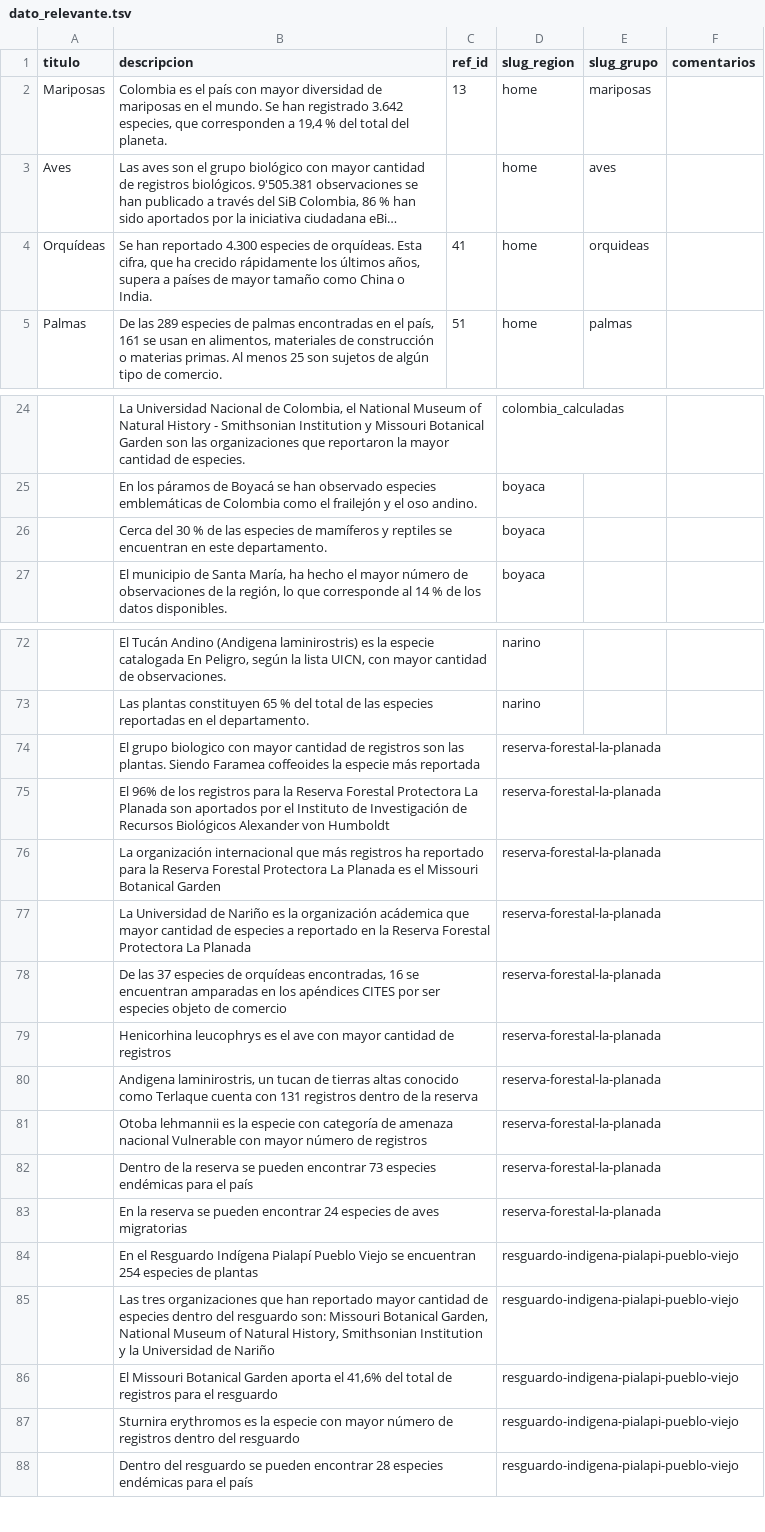
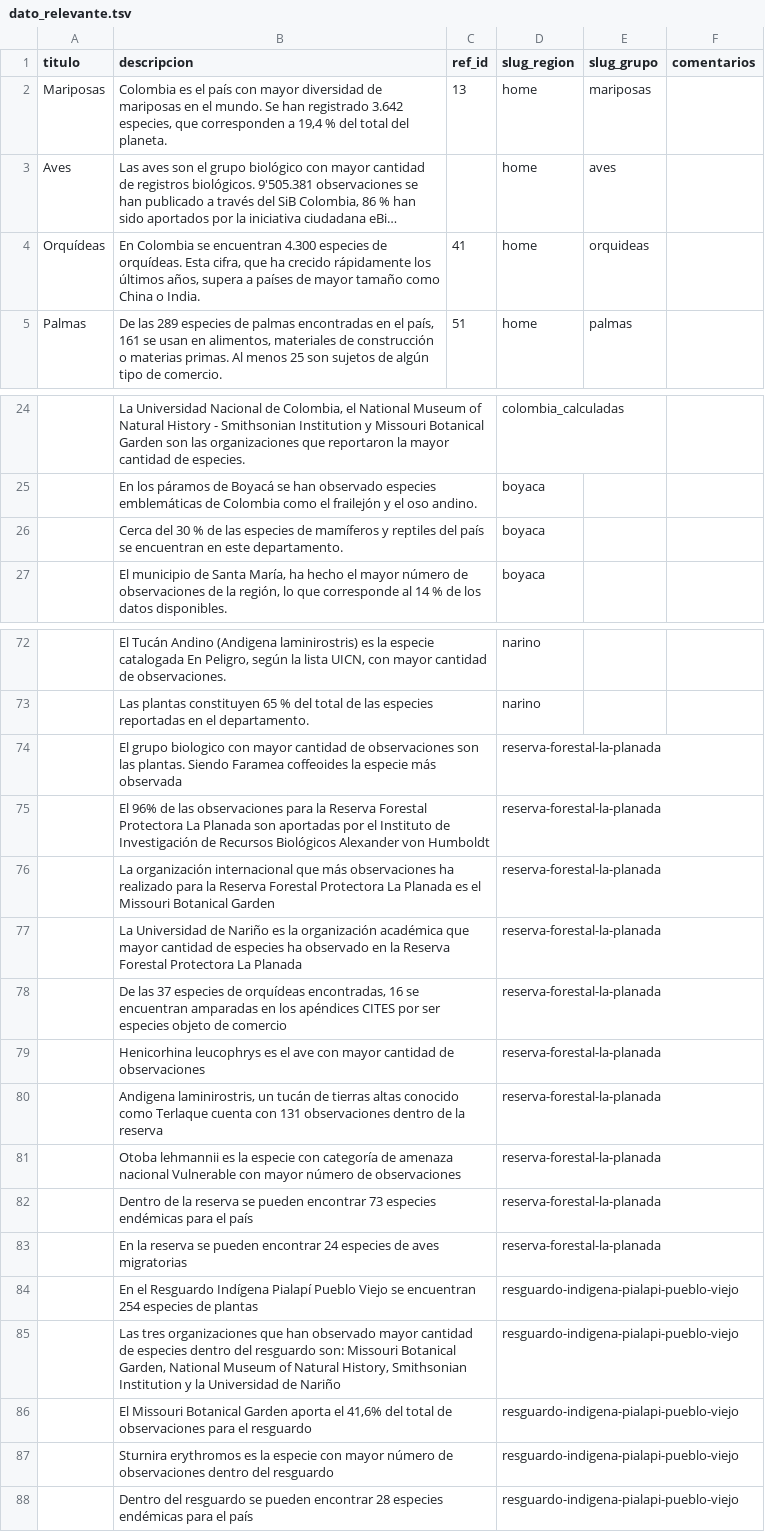
Before and after one commit to datasketch/sibdata, a TSV file: data-raw/db-cifras-sib/dato_relevante.tsv, drawn as a sheet; only a part is shown, gaps mark what is left out; long unchanged cells end in …; the diff names each change by its address in the sheet, - before the commit and + after, or states it on an @@ line.

```diff
--- a/data-raw/db-cifras-sib/dato_relevante.tsv
+++ b/data-raw/db-cifras-sib/dato_relevante.tsv
-B4 (descripcion): Se han reportado 4.300 especies…
+B4 (descripcion): En Colombia se encuentran 4.300 especies…
-B26 (descripcion): …y reptiles se encuentran…
+B26 (descripcion): …y reptiles del país se encuentran…
-B74 (descripcion): …cantidad de registros son las plantas. Siendo Faramea coffeoides la especie más reportada
+B74 (descripcion): …cantidad de observaciones son las plantas. Siendo Faramea coffeoides la especie más observada
-B75 (descripcion): …96% de los registros para la Reserva Forestal Protectora La Planada son aportados por el…
+B75 (descripcion): …96% de las observaciones para la Reserva Forestal Protectora La Planada son aportadas por el…
-B76 (descripcion): …que más registros ha reportado para la…
+B76 (descripcion): …que más observaciones ha realizado para la…
-B77 (descripcion): …la organización acádemica que mayor cantidad de especies a reportado en la…
+B77 (descripcion): …la organización académica que mayor cantidad de especies ha observado en la…
-B79 (descripcion): …cantidad de registros
+B79 (descripcion): …cantidad de observaciones
-B80 (descripcion): …laminirostris, un tucan de tierras altas conocido como Terlaque cuenta con 131 registros dentro de…
+B80 (descripcion): …laminirostris, un tucán de tierras altas conocido como Terlaque cuenta con 131 observaciones dentro de…
-B81 (descripcion): …número de registros
+B81 (descripcion): …número de observaciones
-B85 (descripcion): …que han reportado mayor cantidad…
+B85 (descripcion): …que han observado mayor cantidad…
-B86 (descripcion): …total de registros para el…
+B86 (descripcion): …total de observaciones para el…
-B87 (descripcion): …número de registros dentro del…
+B87 (descripcion): …número de observaciones dentro del…
```
Also changed, not shown: data-raw/db-cifras-sib/region_grupo_biologico.tsv, data-raw/db-cifras-sib/region_grupo_interes_conservacion.tsv, 14 other files.
